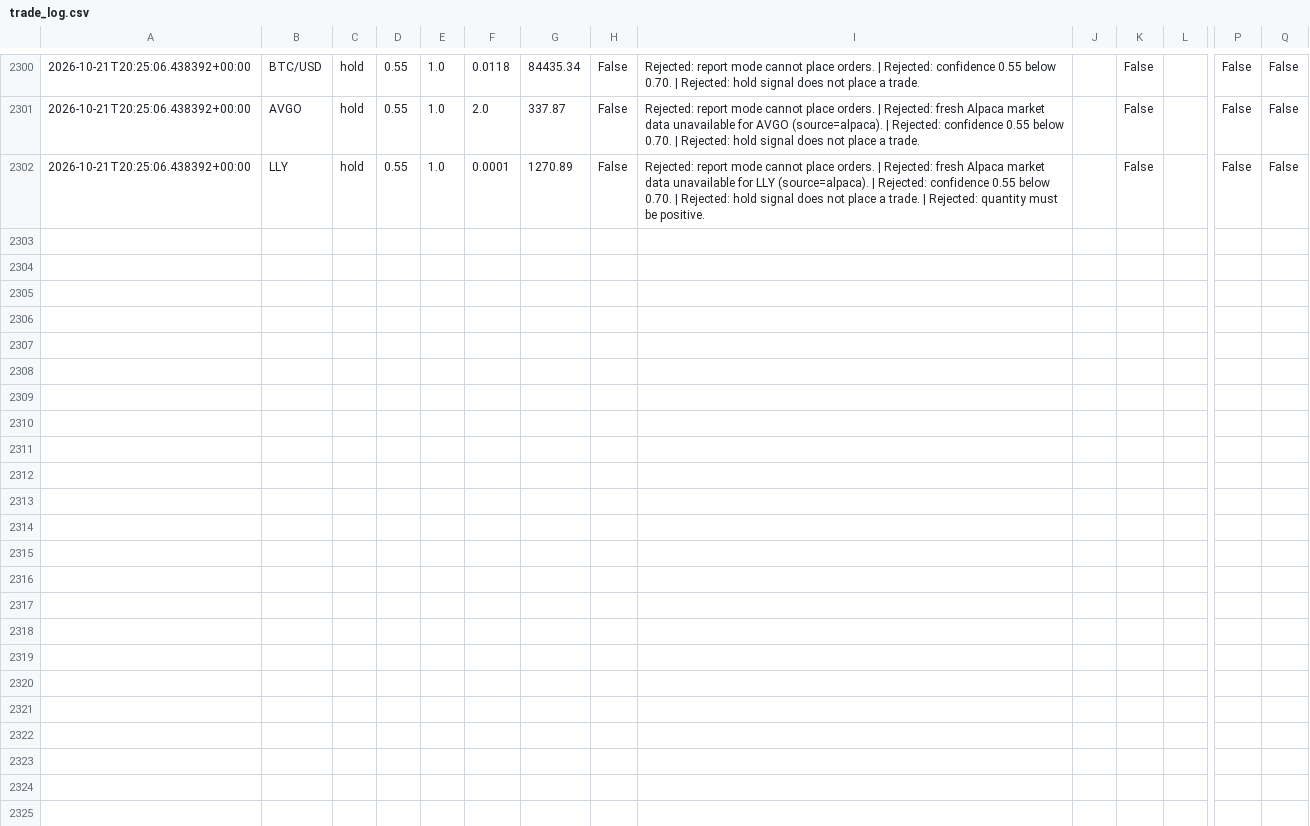
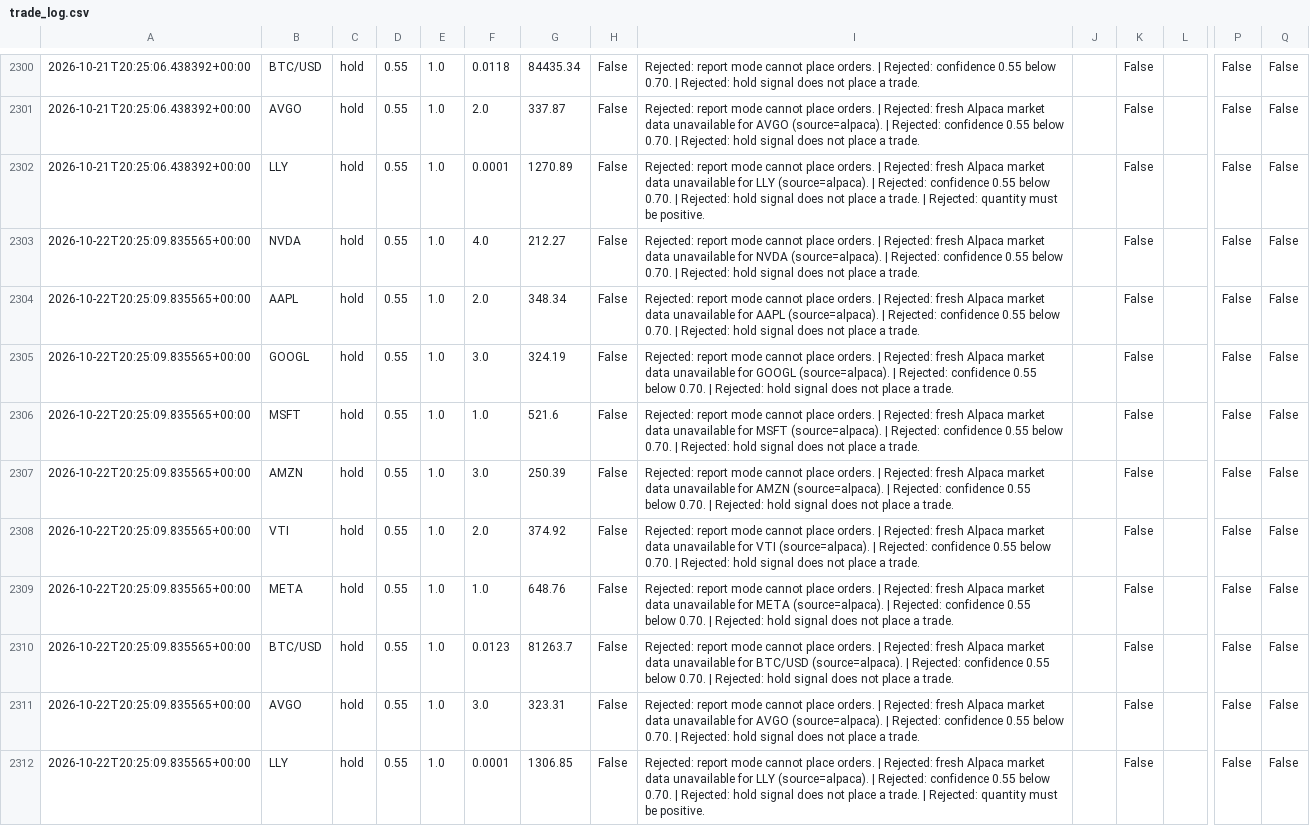
Before and after one commit to JUnelus/AI-Alpaca-Day-Trading-Paper-Bot, a CSV file: data/trade_log.csv, drawn as a sheet; only a part is shown, gaps mark what is left out; rows hold the shown columns only; the diff names each change by its address in the sheet, - before the commit and + after, or states it on an @@ line.

```diff
--- a/data/trade_log.csv
+++ b/data/trade_log.csv
+row 2303: 2026-10-22T20:25:09.835565+00:00 | NVDA | hold | 0.55 | 1.0 | 4.0 | 212.27 | False | Rejected: report mode cannot place orders. | Rejected: fresh Alpaca market data unavailable for NVDA (source=alpaca). | Rejected: confidence 0.55 below 0.70. | Rejected: hold signal does not place a trade. |  | False |  | False | False
+row 2304: 2026-10-22T20:25:09.835565+00:00 | AAPL | hold | 0.55 | 1.0 | 2.0 | 348.34 | False | Rejected: report mode cannot place orders. | Rejected: fresh Alpaca market data unavailable for AAPL (source=alpaca). | Rejected: confidence 0.55 below 0.70. | Rejected: hold signal does not place a trade. |  | False |  | False | False
+row 2305: 2026-10-22T20:25:09.835565+00:00 | GOOGL | hold | 0.55 | 1.0 | 3.0 | 324.19 | False | Rejected: report mode cannot place orders. | Rejected: fresh Alpaca market data unavailable for GOOGL (source=alpaca). | Rejected: confidence 0.55 below 0.70. | Rejected: hold signal does not place a trade. |  | False |  | False | False
+row 2306: 2026-10-22T20:25:09.835565+00:00 | MSFT | hold | 0.55 | 1.0 | 1.0 | 521.6 | False | Rejected: report mode cannot place orders. | Rejected: fresh Alpaca market data unavailable for MSFT (source=alpaca). | Rejected: confidence 0.55 below 0.70. | Rejected: hold signal does not place a trade. |  | False |  | False | False
+row 2307: 2026-10-22T20:25:09.835565+00:00 | AMZN | hold | 0.55 | 1.0 | 3.0 | 250.39 | False | Rejected: report mode cannot place orders. | Rejected: fresh Alpaca market data unavailable for AMZN (source=alpaca). | Rejected: confidence 0.55 below 0.70. | Rejected: hold signal does not place a trade. |  | False |  | False | False
+row 2308: 2026-10-22T20:25:09.835565+00:00 | VTI | hold | 0.55 | 1.0 | 2.0 | 374.92 | False | Rejected: report mode cannot place orders. | Rejected: fresh Alpaca market data unavailable for VTI (source=alpaca). | Rejected: confidence 0.55 below 0.70. | Rejected: hold signal does not place a trade. |  | False |  | False | False
+row 2309: 2026-10-22T20:25:09.835565+00:00 | META | hold | 0.55 | 1.0 | 1.0 | 648.76 | False | Rejected: report mode cannot place orders. | Rejected: fresh Alpaca market data unavailable for META (source=alpaca). | Rejected: confidence 0.55 below 0.70. | Rejected: hold signal does not place a trade. |  | False |  | False | False
+row 2310: 2026-10-22T20:25:09.835565+00:00 | BTC/USD | hold | 0.55 | 1.0 | 0.0123 | 81263.7 | False | Rejected: report mode cannot place orders. | Rejected: fresh Alpaca market data unavailable for BTC/USD (source=alpaca). | Rejected: confidence 0.55 below 0.70. | Rejected: hold signal does not place a trade. |  | False |  | False | False
+row 2311: 2026-10-22T20:25:09.835565+00:00 | AVGO | hold | 0.55 | 1.0 | 3.0 | 323.31 | False | Rejected: report mode cannot place orders. | Rejected: fresh Alpaca market data unavailable for AVGO (source=alpaca). | Rejected: confidence 0.55 below 0.70. | Rejected: hold signal does not place a trade. |  | False |  | False | False
+row 2312: 2026-10-22T20:25:09.835565+00:00 | LLY | hold | 0.55 | 1.0 | 0.0001 | 1306.85 | False | Rejected: report mode cannot place orders. | Rejected: fresh Alpaca market data unavailable for LLY (source=alpaca). | Rejected: confidence 0.55 below 0.70. | Rejected: hold signal does not place a trade. | Rejected: quantity must be positive. |  | False |  | False | False
```
Also changed, not shown: 3 other files.
